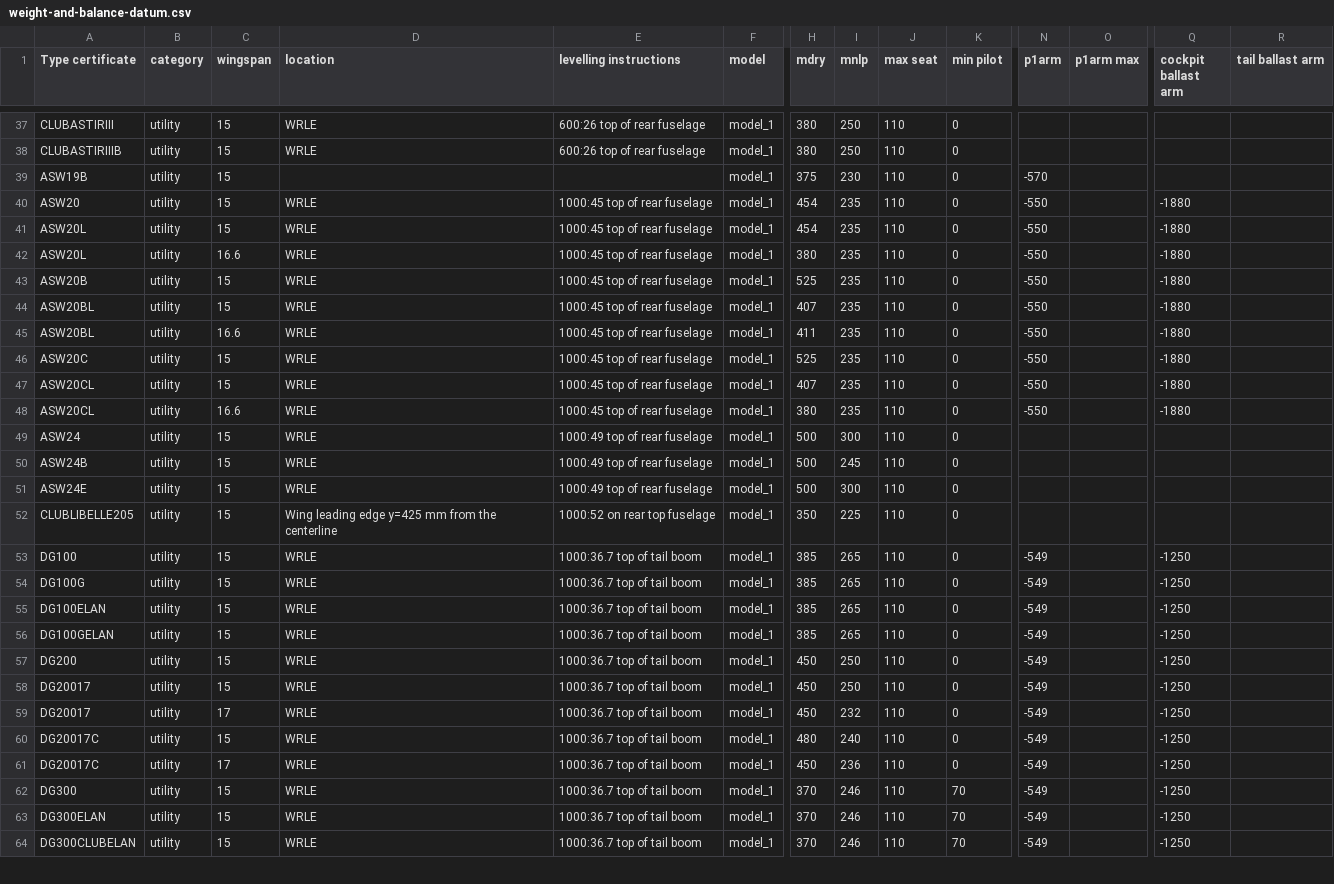
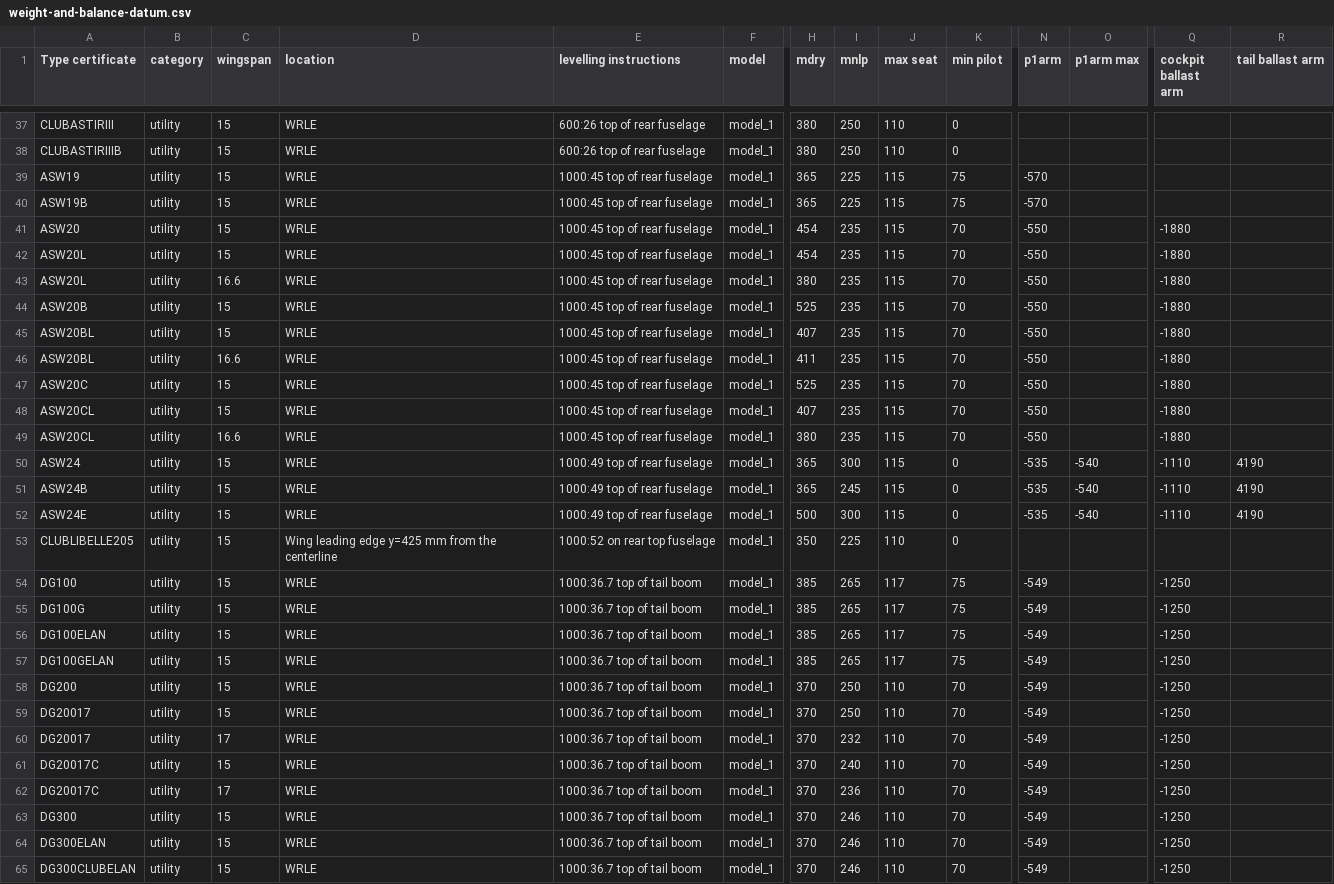
Before and after one commit to CAELAero/aircraft-data, a CSV file: data/weight-and-balance-datum.csv, drawn as a sheet; only a part is shown, gaps mark what is left out; addresses are those after the commit; rows hold the shown columns only; the diff covers the shown part only; the diff names each change by its address in the sheet, - before the commit and + after, or states it on an @@ line.

Commit message:
Add some detailed arm information for ASWs and DGs

```diff
--- a/data/weight-and-balance-datum.csv
+++ b/data/weight-and-balance-datum.csv
+row 39: ASW19 | utility | 15 | WRLE | 1000:45 top of rear fuselage | model_1 | 365 | 225 | 115 | 75 | -570
-D40 (location): (empty)
+D40 (location): WRLE
-E40 (levelling instructions): (empty)
+E40 (levelling instructions): 1000:45 top of rear fuselage
-H40 (mdry): 375
+H40 (mdry): 365
-I40 (mnlp): 230
+I40 (mnlp): 225
-J40:J52 (max seat): 110
+J40:J52 (max seat): 115
-K40 (min pilot): 0
+K40 (min pilot): 75
-K41:K49 (min pilot): 0
+K41:K49 (min pilot): 70
-H50:H51 (mdry): 500
+H50:H51 (mdry): 365
-N50:N52 (p1arm): (empty)
+N50:N52 (p1arm): -535
-O50:O52 (p1arm max): (empty)
+O50:O52 (p1arm max): -540
-Q50:Q52 (cockpit ballast arm): (empty)
+Q50:Q52 (cockpit ballast arm): -1110
-R50:R52 (tail ballast arm): (empty)
+R50:R52 (tail ballast arm): 4190
-J54:J57 (max seat): 110
+J54:J57 (max seat): 117
-K54:K57 (min pilot): 0
+K54:K57 (min pilot): 75
-H58:H60 (mdry): 450
+H58:H60 (mdry): 370
-K58:K62 (min pilot): 0
+K58:K62 (min pilot): 70
-H61 (mdry): 480
+H61 (mdry): 370
-H62 (mdry): 450
+H62 (mdry): 370
```
Also changed, not shown: 1 removed row and 60 edited cells elsewhere in this file.
